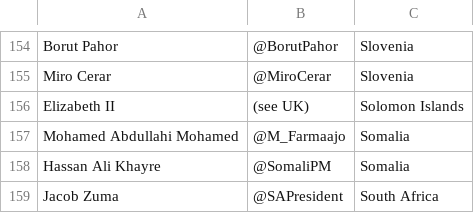
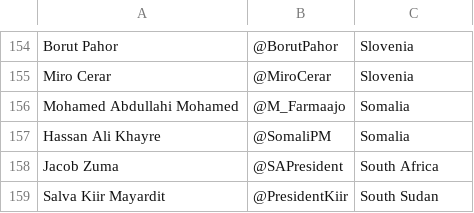
Before and after one commit to miczed/Social-Computing-Twitter-Parser, a CSV file: data/user_sources.csv, drawn as a sheet; only a part is shown, gaps mark what is left out; the shorter side is filled out with more unchanged rows; the diff names each change by its address in the sheet, - before the commit and + after, or states it on an @@ line.

Commit message:
Removed invalid entry

```diff
--- a/data/user_sources.csv
+++ b/data/user_sources.csv
-row 156: Elizabeth II | (see UK) | Solomon Islands
```
